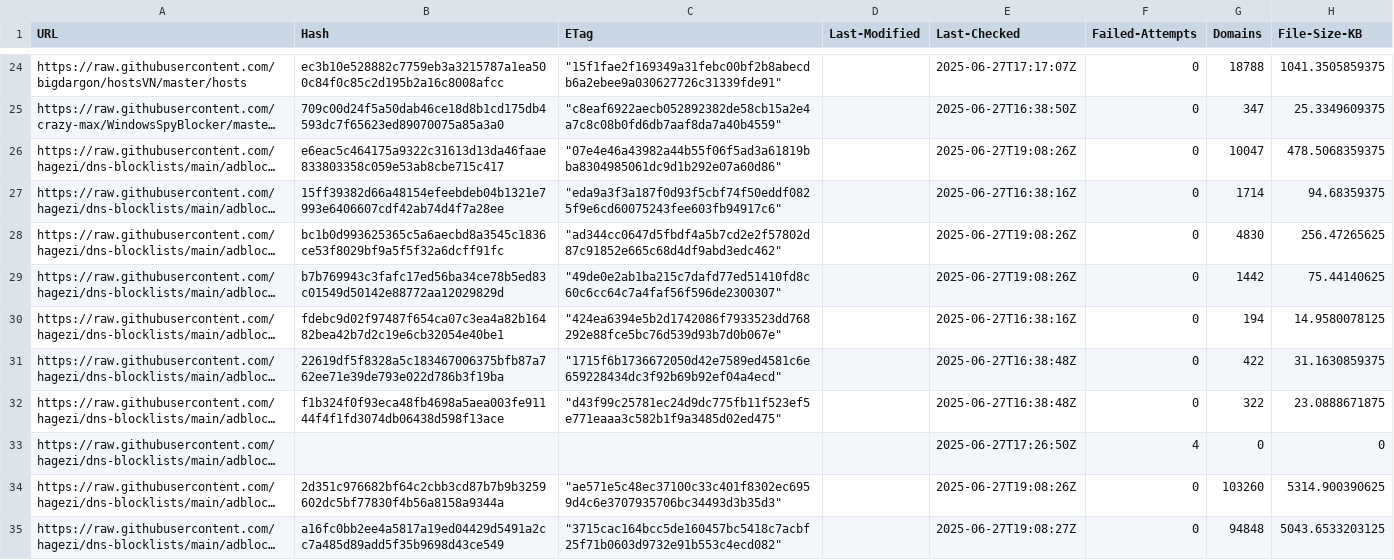
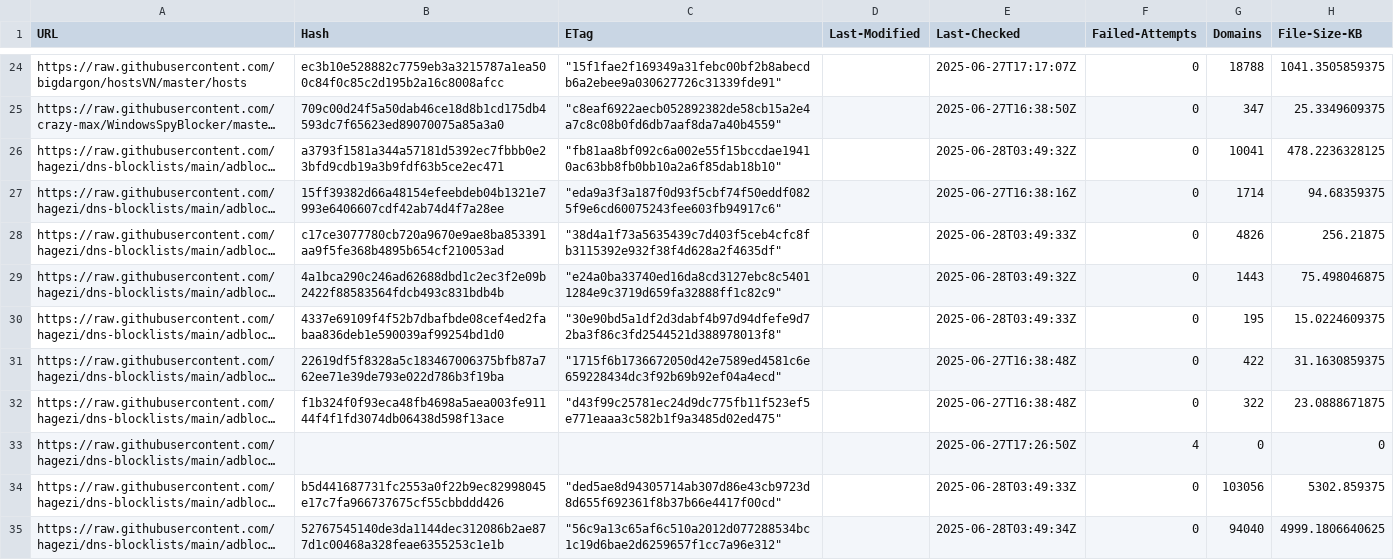
Before and after one commit to ummeegge/RPZ-Blocklists, a CSV file: tools/source-hashes.csv, drawn as a sheet; only a part is shown, gaps mark what is left out; long unchanged cells end in …; the diff covers the shown part only; the diff names each change by its address in the sheet, - before the commit and + after, or states it on an @@ line.

```diff
--- a/tools/source-hashes.csv
+++ b/tools/source-hashes.csv
-B26 (Hash): e6eac5c464175a9322c31613d13da46faae833803358c059e53ab8cbe715c417
+B26 (Hash): a3793f1581a344a57181d5392ec7fbbb0e23bfd9cdb19a3b9fdf63b5ce2ec471
-C26 (ETag): "07e4e46a43982a44b55f06f5ad3a61819bba8304985061dc9d1b292e07a60d86"
+C26 (ETag): "fb81aa8bf092c6a002e55f15bccdae19410ac63bb8fb0bb10a2a6f85dab18b10"
-E26 (Last-Checked): 2025-06-27T19:08:26Z
+E26 (Last-Checked): 2025-06-28T03:49:32Z
-G26 (Domains): 10047
+G26 (Domains): 10041
-H26 (File-Size-KB): 478.5068359375
+H26 (File-Size-KB): 478.2236328125
-B28 (Hash): bc1b0d993625365c5a6aecbd8a3545c1836ce53f8029bf9a5f5f32a6dcff91fc
+B28 (Hash): c17ce3077780cb720a9670e9ae8ba853391aa9f5fe368b4895b654cf210053ad
-C28 (ETag): "ad344cc0647d5fbdf4a5b7cd2e2f57802d87c91852e665c68d4df9abd3edc462"
+C28 (ETag): "38d4a1f73a5635439c7d403f5ceb4cfc8fb3115392e932f38f4d628a2f4635df"
-E28 (Last-Checked): 2025-06-27T19:08:26Z
+E28 (Last-Checked): 2025-06-28T03:49:33Z
-G28 (Domains): 4830
+G28 (Domains): 4826
-H28 (File-Size-KB): 256.47265625
+H28 (File-Size-KB): 256.21875
-B29 (Hash): b7b769943c3fafc17ed56ba34ce78b5ed83c01549d50142e88772aa12029829d
+B29 (Hash): 4a1bca290c246ad62688dbd1c2ec3f2e09b2422f88583564fdcb493c831bdb4b
-C29 (ETag): "49de0e2ab1ba215c7dafd77ed51410fd8c60c6cc64c7a4faf56f596de2300307"
+C29 (ETag): "e24a0ba33740ed16da8cd3127ebc8c54011284e9c3719d659fa32888ff1c82c9"
-E29 (Last-Checked): 2025-06-27T19:08:26Z
+E29 (Last-Checked): 2025-06-28T03:49:32Z
-G29 (Domains): 1442
+G29 (Domains): 1443
-H29 (File-Size-KB): 75.44140625
+H29 (File-Size-KB): 75.498046875
-B30 (Hash): fdebc9d02f97487f654ca07c3ea4a82b16482bea42b7d2c19e6cb32054e40be1
+B30 (Hash): 4337e69109f4f52b7dbafbde08cef4ed2fabaa836deb1e590039af99254bd1d0
-C30 (ETag): "424ea6394e5b2d1742086f7933523dd768292e88fce5bc76d539d93b7d0b067e"
+C30 (ETag): "30e90bd5a1df2d3dabf4b97d94dfefe9d72ba3f86c3fd2544521d388978013f8"
-E30 (Last-Checked): 2025-06-27T16:38:16Z
+E30 (Last-Checked): 2025-06-28T03:49:33Z
-G30 (Domains): 194
+G30 (Domains): 195
-H30 (File-Size-KB): 14.9580078125
+H30 (File-Size-KB): 15.0224609375
-B34 (Hash): 2d351c976682bf64c2cbb3cd87b7b9b3259602dc5bf77830f4b56a8158a9344a
+B34 (Hash): b5d441687731fc2553a0f22b9ec82998045e17c7fa966737675cf55cbbddd426
-C34 (ETag): "ae571e5c48ec37100c33c401f8302ec6959d4c6e3707935706bc34493d3b35d3"
+C34 (ETag): "ded5ae8d94305714ab307d86e43cb9723d8d655f692361f8b37b66e4417f00cd"
-E34 (Last-Checked): 2025-06-27T19:08:26Z
+E34 (Last-Checked): 2025-06-28T03:49:33Z
-G34 (Domains): 103260
+G34 (Domains): 103056
-H34 (File-Size-KB): 5314.900390625
+H34 (File-Size-KB): 5302.859375
-B35 (Hash): a16fc0bb2ee4a5817a19ed04429d5491a2cc7a485d89add5f35b9698d43ce549
+B35 (Hash): 52767545140de3da1144dec312086b2ae877d1c00468a328feae6355253c1e1b
-C35 (ETag): "3715cac164bcc5de160457bc5418c7acbf25f71b0603d9732e91b553c4ecd082"
+C35 (ETag): "56c9a13c65af6c510a2012d077288534bc1c19d6bae2d6259657f1cc7a96e312"
-E35 (Last-Checked): 2025-06-27T19:08:27Z
+E35 (Last-Checked): 2025-06-28T03:49:34Z
-G35 (Domains): 94848
+G35 (Domains): 94040
-H35 (File-Size-KB): 5043.6533203125
+H35 (File-Size-KB): 4999.1806640625
```
Also changed, not shown: 44 edited cells elsewhere in this file, 13 other files.
